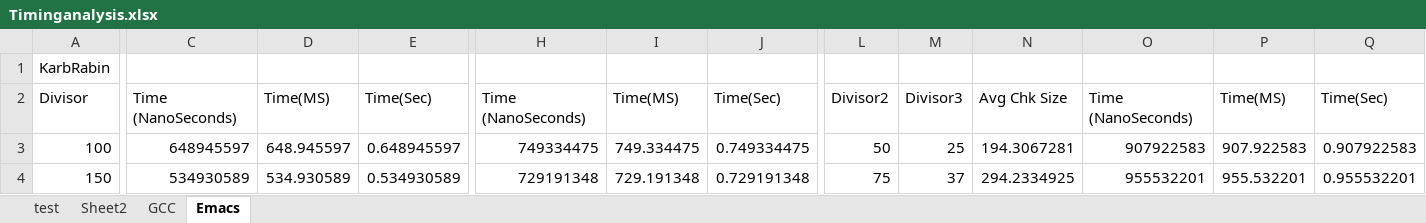
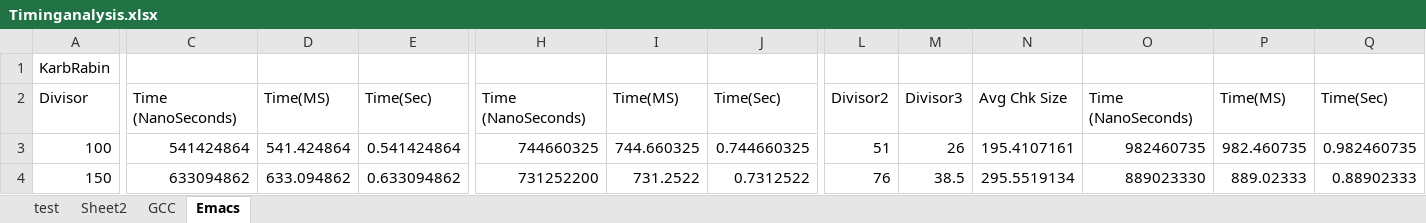
Before and after one commit to therealshah/Thesis, an Excel workbook: Timinganalysis.xlsx, sheet Emacs, drawn as a sheet; only a part is shown, gaps mark what is left out; values as stored, in another font and other column widths than the file's, no borders; charts and pictures not drawn; the diff covers the shown part only; the diff names each change by its address in the sheet, - before the commit and + after, or states it on an @@ line.

```diff
--- a/Timinganalysis.xlsx (sheet Emacs)
+++ b/Timinganalysis.xlsx (sheet Emacs)
-C3: 648945597
+C3: 541424864
-D3: 648.945597
+D3: 541.424864
-E3: 0.648945597
+E3: 0.541424864
-H3: 749334475
+H3: 744660325
-I3: 749.334475
+I3: 744.660325
-J3: 0.749334475
+J3: 0.744660325
-L3: 50
+L3: 51
-M3: 25
+M3: 26
-N3: 194.3067281
+N3: 195.4107161
-O3: 907922583
+O3: 982460735
-P3: 907.922583
+P3: 982.460735
-Q3: 0.907922583
+Q3: 0.982460735
-C4: 534930589
+C4: 633094862
-D4: 534.930589
+D4: 633.094862
-E4: 0.534930589
+E4: 0.633094862
-H4: 729191348
+H4: 731252200
-I4: 729.191348
+I4: 731.2522
-J4: 0.729191348
+J4: 0.7312522
-L4: 75
+L4: 76
-M4: 37
+M4: 38.5
-N4: 294.2334925
+N4: 295.5519134
-O4: 955532201
+O4: 889023330
-P4: 955.532201
+P4: 889.02333
-Q4: 0.955532201
+Q4: 0.88902333
```
Also changed, not shown: 280 edited cells elsewhere in this sheet, sheet GCC, sheet test, charts or pictures, newCDC.xlsx, 24 other files.
